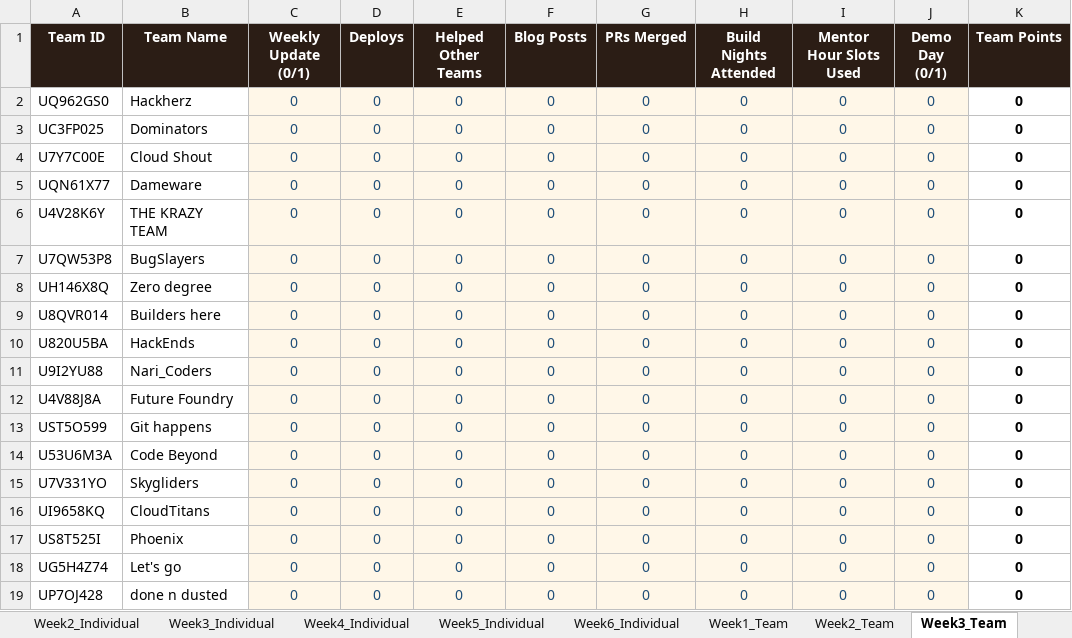
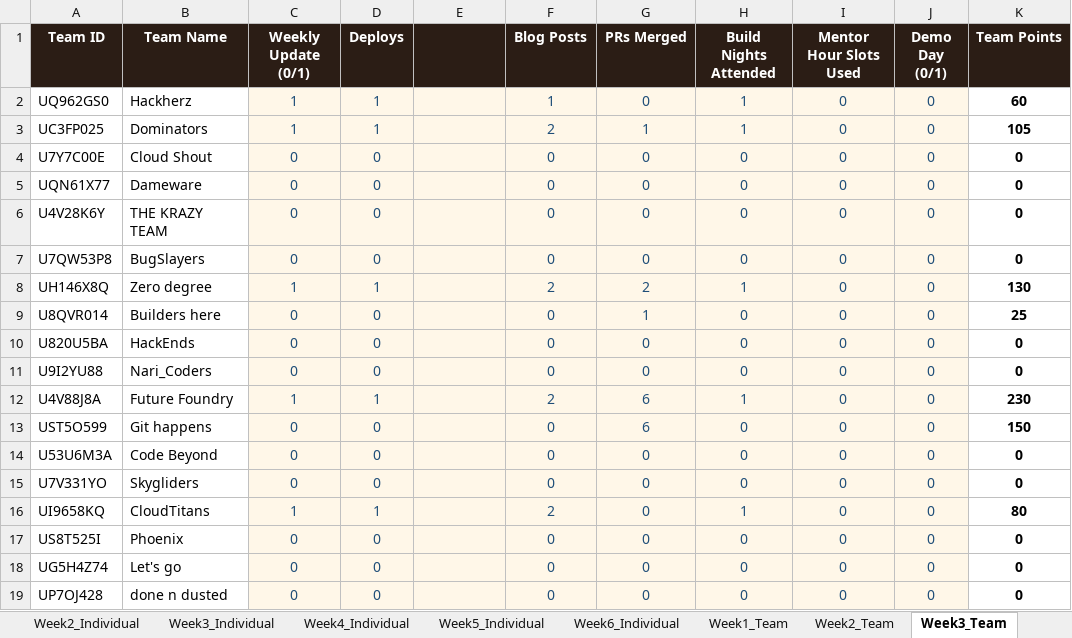
Before and after one commit to dishaamehra/leaderboard_aws, an Excel workbook: IMS_Hackathon_Leaderboard.xlsx, sheet Week3_Team, drawn as a sheet; only a part is shown; values as stored, in another font and other column widths than the file's, no borders; charts and pictures not drawn; the diff covers the shown part only; the diff names each change by its address in the sheet, - before the commit and + after, or states it on an @@ line.

Commit message:
week 3

```diff
--- a/IMS_Hackathon_Leaderboard.xlsx (sheet Week3_Team)
+++ b/IMS_Hackathon_Leaderboard.xlsx (sheet Week3_Team)
-E1: Helped Other Teams
+E1: (empty)
-C2:C3 (Weekly Update (0/1)): 0
+C2:C3 (Weekly Update (0/1)): 1
-D2:D3 (Deploys): 0
+D2:D3 (Deploys): 1
-E2:E19: 0
+E2:E19: (empty)
-F2 (Blog Posts): 0
+F2 (Blog Posts): 1
-H2:H3 (Build Nights Attended): 0
+H2:H3 (Build Nights Attended): 1
-K2 (Team Points): 0
+K2 (Team Points): 60
-F3 (Blog Posts): 0
+F3 (Blog Posts): 2
-G3 (PRs Merged): 0
+G3 (PRs Merged): 1
-K3 (Team Points): 0
+K3 (Team Points): 105
-C8 (Weekly Update (0/1)): 0
+C8 (Weekly Update (0/1)): 1
-D8 (Deploys): 0
+D8 (Deploys): 1
-F8 (Blog Posts): 0
+F8 (Blog Posts): 2
-G8 (PRs Merged): 0
+G8 (PRs Merged): 2
-H8 (Build Nights Attended): 0
+H8 (Build Nights Attended): 1
-K8 (Team Points): 0
+K8 (Team Points): 130
-G9 (PRs Merged): 0
+G9 (PRs Merged): 1
-K9 (Team Points): 0
+K9 (Team Points): 25
-C12 (Weekly Update (0/1)): 0
+C12 (Weekly Update (0/1)): 1
-D12 (Deploys): 0
+D12 (Deploys): 1
-F12 (Blog Posts): 0
+F12 (Blog Posts): 2
-G12:G13 (PRs Merged): 0
+G12:G13 (PRs Merged): 6
-H12 (Build Nights Attended): 0
+H12 (Build Nights Attended): 1
-K12 (Team Points): 0
+K12 (Team Points): 230
-K13 (Team Points): 0
+K13 (Team Points): 150
-C16 (Weekly Update (0/1)): 0
+C16 (Weekly Update (0/1)): 1
-D16 (Deploys): 0
+D16 (Deploys): 1
-F16 (Blog Posts): 0
+F16 (Blog Posts): 2
-H16 (Build Nights Attended): 0
+H16 (Build Nights Attended): 1
-K16 (Team Points): 0
+K16 (Team Points): 80
```
Also changed, not shown: 146 edited cells elsewhere in this sheet, sheet Leaderboard, sheet Week2_Team, sheet Week3_Individual, sheet Week1_Team, sheet Week4_Team, sheet Week1_Individual, 1 other file.
